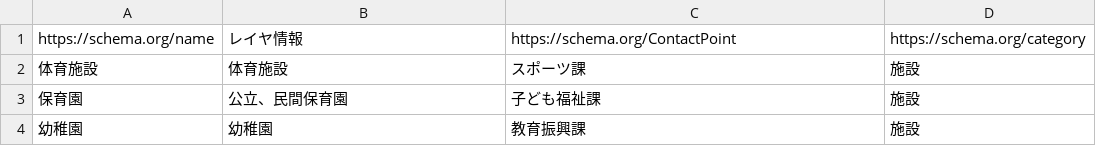
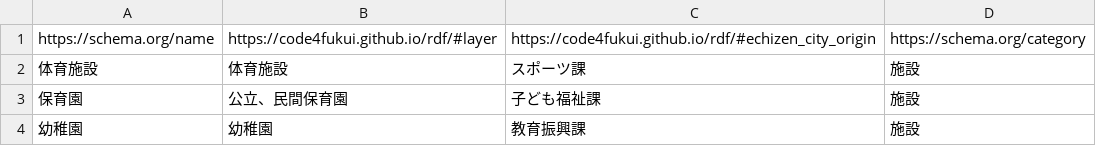
Before and after one commit to Mutsumi-Takeuchi/opendata, a CSV file: kmlfile.csv, drawn as a sheet; only a part is shown.

```diff
--- a/kmlfile.csv
+++ b/kmlfile.csv
@@ -1,2 +1,2 @@
-https://schema.org/name,レイヤ情報,https://schema.org/ContactPoint,https://schema.org/category
+https://schema.org/name,https://code4fukui.github.io/rdf/#layer,https://code4fukui.github.io/rdf/#echizen_city_origin,https://schema.org/category
 体育施設,体育施設,スポーツ課,施設
```
Also changed, not shown: gisshapefile.csv.
